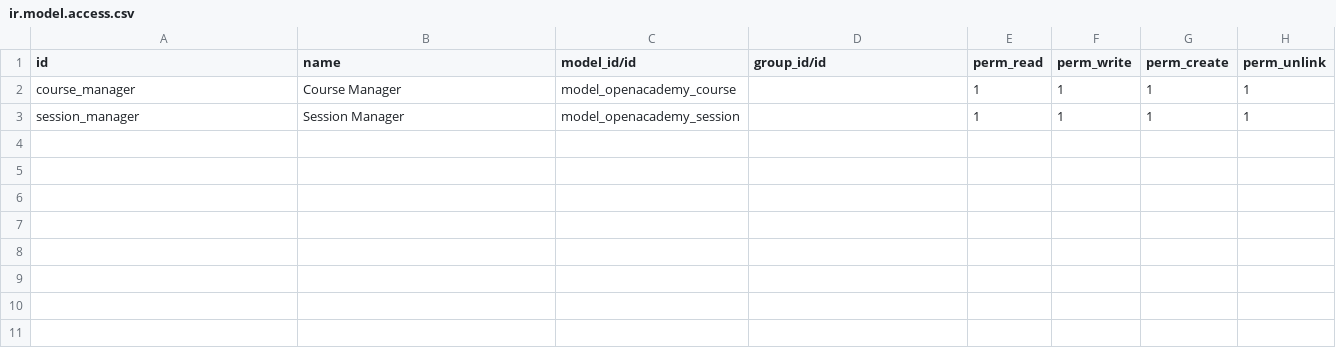
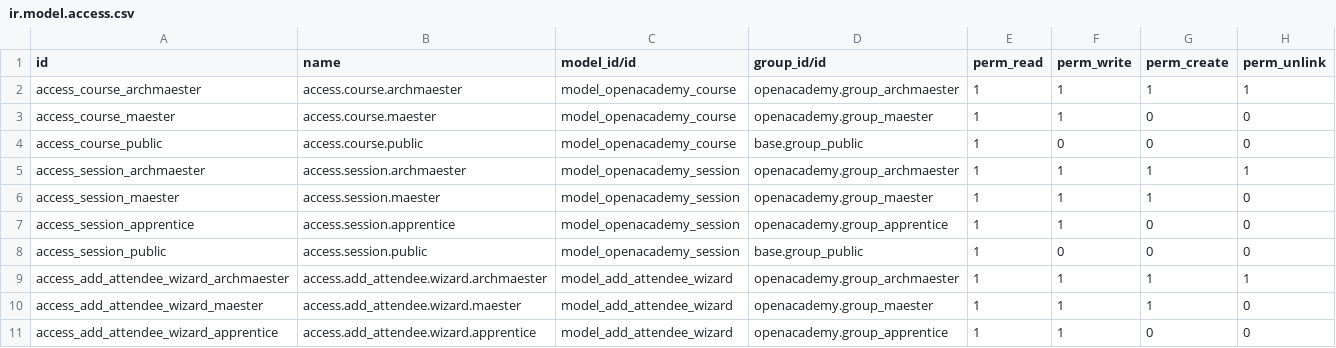
Before and after one commit to andreabak/technical-training, a CSV file: openacademy/security/ir.model.access.csv, drawn as a sheet.

Commit message:
[SOLUTION] 08 - Access Right: P1 OpenAcademy

```diff
--- a/openacademy/security/ir.model.access.csv
+++ b/openacademy/security/ir.model.access.csv
@@ -1,3 +1,11 @@
 id,name,model_id/id,group_id/id,perm_read,perm_write,perm_create,perm_unlink
-course_manager,Course Manager,model_openacademy_course,,1,1,1,1
-session_manager,Session Manager,model_openacademy_session,,1,1,1,1
+access_course_archmaester,access.course.archmaester,model_openacademy_course,openacademy.group_archmaester,1,1,1,1
+access_course_maester,access.course.maester,model_openacademy_course,openacademy.group_maester,1,1,0,0
+access_course_public,access.course.public,model_openacademy_course,base.group_public,1,0,0,0
+access_session_archmaester,access.session.archmaester,model_openacademy_session,openacademy.group_archmaester,1,1,1,1
+access_session_maester,access.session.maester,model_openacademy_session,openacademy.group_maester,1,1,1,0
+access_session_apprentice,access.session.apprentice,model_openacademy_session,openacademy.group_apprentice,1,1,0,0
+access_session_public,access.session.public,model_openacademy_session,base.group_public,1,0,0,0
+access_add_attendee_wizard_archmaester,access.add_attendee.wizard.archmaester,model_add_attendee_wizard,openacademy.group_archmaester,1,1,1,1
+access_add_attendee_wizard_maester,access.add_attendee.wizard.maester,model_add_attendee_wizard,openacademy.group_maester,1,1,1,0
+access_add_attendee_wizard_apprentice,access.add_attendee.wizard.apprentice,model_add_attendee_wizard,openacademy.group_apprentice,1,1,0,0
```
Also changed, not shown: 4 other files.
